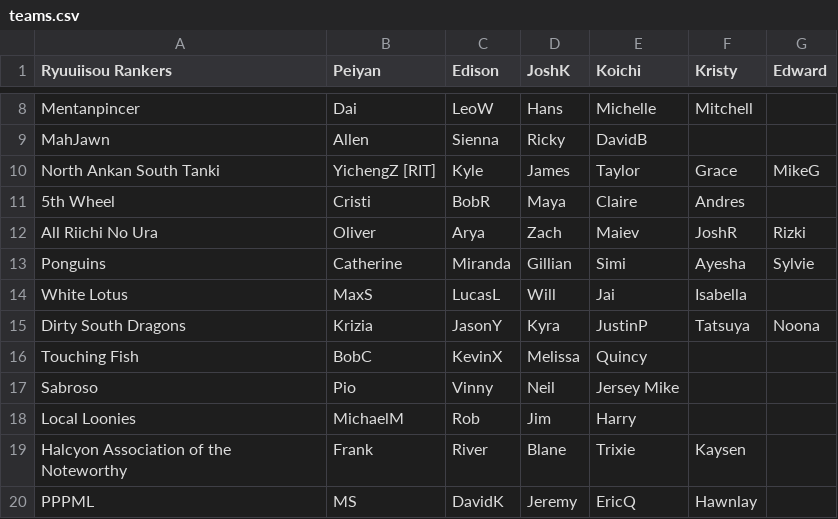
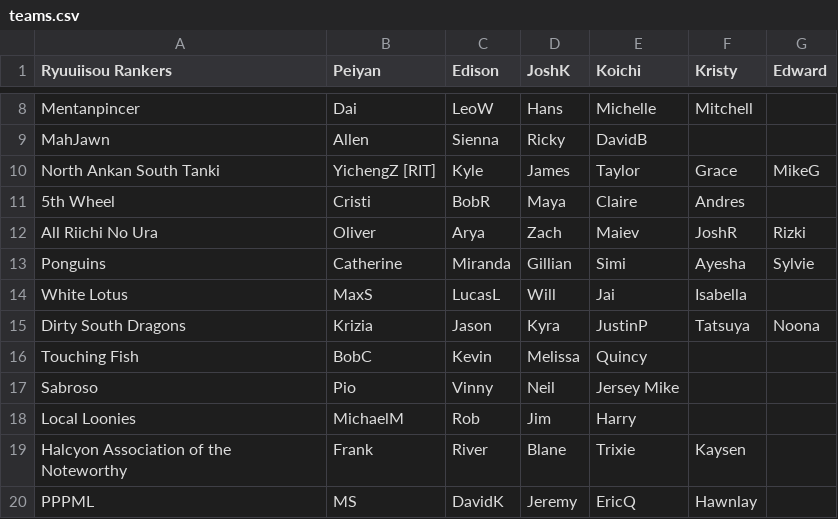
Before and after one commit to Redorangegamez/MJSTeamLeagueBot, a CSV file: teams.csv, drawn as a sheet; only a part is shown, gaps mark what is left out; the diff names each change by its address in the sheet, - before the commit and + after, or states it on an @@ line.

Commit message:
Update teams.csv

```diff
--- a/teams.csv
+++ b/teams.csv
-C15 (Edison): JasonY
+C15 (Edison): Jason
-C16 (Edison): KevinX
+C16 (Edison): Kevin
```
